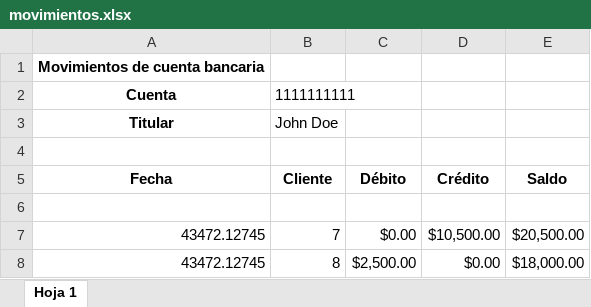
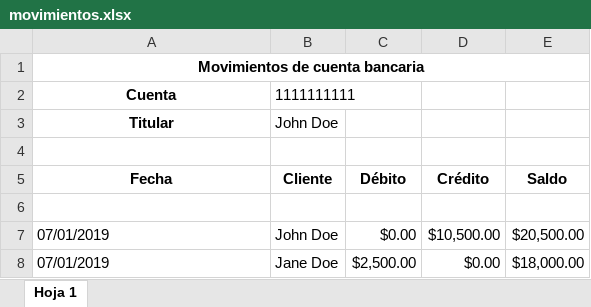
Before and after one commit to MrJCharly/java-web-inicial, an Excel workbook: tp_final/movimientos.xlsx, sheet Hoja 1, drawn as a sheet; values as stored, in another font and other column widths than the file's, no borders; the diff names each change by its address in the sheet, - before the commit and + after, or states it on an @@ line.

Commit message:
Centrar titulo y formatear fecha en exportar a Excel

```diff
--- a/tp_final/movimientos.xlsx (sheet Hoja 1)
+++ b/tp_final/movimientos.xlsx (sheet Hoja 1)
+A1:E1 merged
-A7:A8 (Fecha): 43472.12745
+A7:A8 (Fecha): 07/01/2019
-B7 (Cliente): 7
+B7 (Cliente): John Doe
-B8 (Cliente): 8
+B8 (Cliente): Jane Doe
```
Also changed, not shown: 5 other files.
